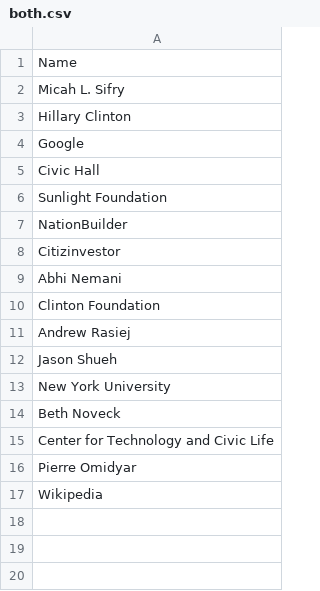
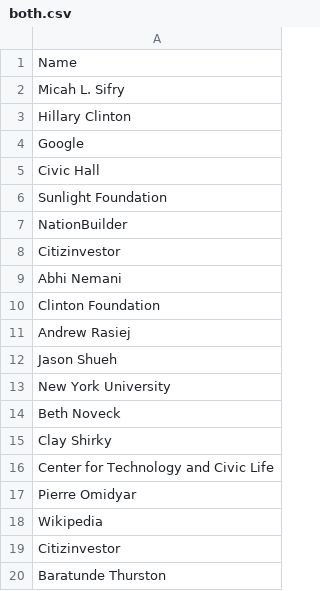
Before and after one commit to hcutler/civictech-blog-analysis, a CSV file: both.csv, drawn as a sheet.

```diff
--- a/both.csv
+++ b/both.csv
@@ -14,2 +14,3 @@ New York University
 Beth Noveck
+Clay Shirky
 Center for Technology and Civic Life
@@ -17 +18,3 @@ Pierre Omidyar
 Wikipedia
+Citizinvestor
+Baratunde Thurston
```
Also changed, not shown: blog_entities.csv, blog_not_graph.csv, 3 other files.
